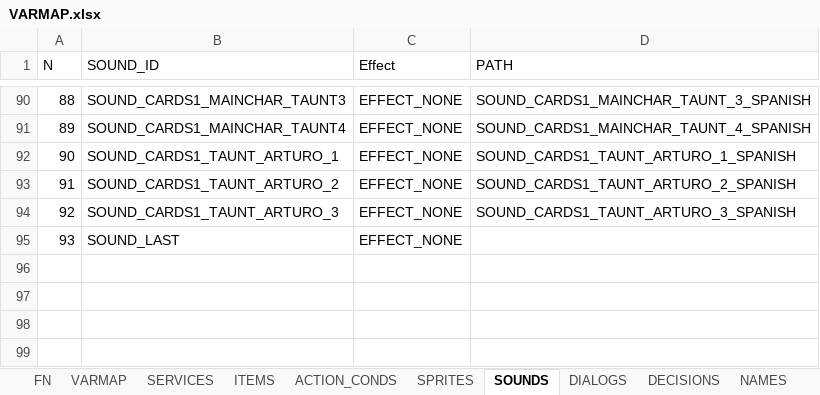
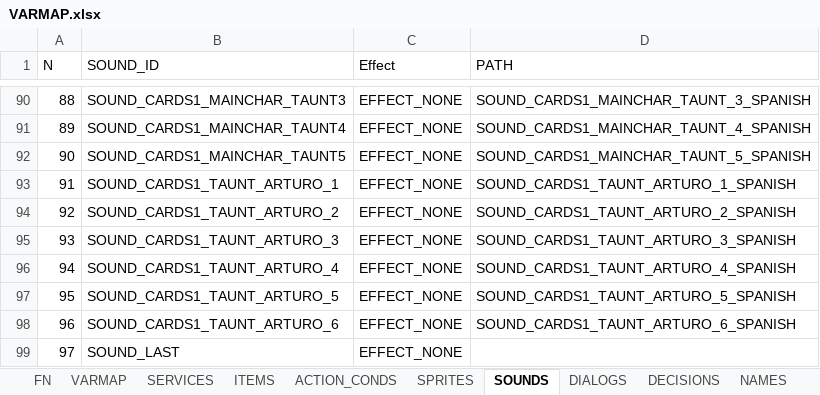
Before and after one commit to ivor4/Goblins3_AnotherQuest, an Excel workbook: VARMAP_Generator/VARMAP.xlsx, sheet SOUNDS, drawn as a sheet; only a part is shown, gaps mark what is left out; values as stored, in another font and other column widths than the file's, no borders; charts and pictures and table styles not drawn; addresses are those after the commit; the diff names each change by its address in the sheet, - before the commit and + after, or states it on an @@ line.

Commit message:
Added Figure of Taunts in game

```diff
--- a/VARMAP_Generator/VARMAP.xlsx (sheet SOUNDS)
+++ b/VARMAP_Generator/VARMAP.xlsx (sheet SOUNDS)
+row 92: 90 | SOUND_CARDS1_MAINCHAR_TAUNT5 | EFFECT_NONE | SOUND_CARDS1_MAINCHAR_TAUNT_5_SPANISH
@@ column A (N) renumbered from row 93 down @@
+row 96: 94 | SOUND_CARDS1_TAUNT_ARTURO_4 | EFFECT_NONE | SOUND_CARDS1_TAUNT_ARTURO_4_SPANISH
+row 97: 95 | SOUND_CARDS1_TAUNT_ARTURO_5 | EFFECT_NONE | SOUND_CARDS1_TAUNT_ARTURO_5_SPANISH
+row 98: 96 | SOUND_CARDS1_TAUNT_ARTURO_6 | EFFECT_NONE | SOUND_CARDS1_TAUNT_ARTURO_6_SPANISH
```
Also changed, not shown: sheet PHRASES, 19 other files.
